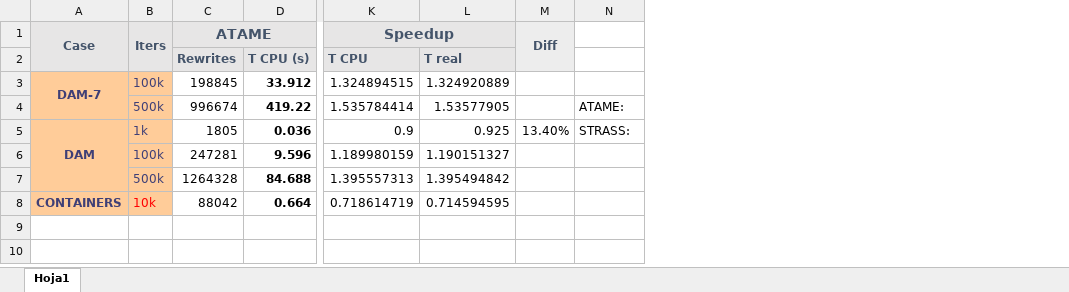
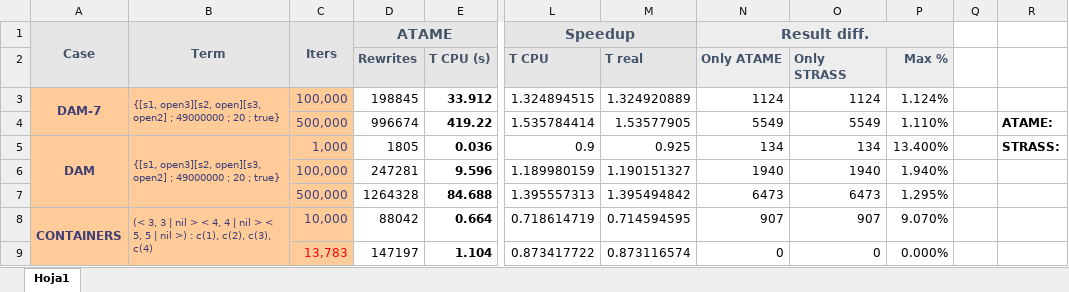
Before and after one commit to skneko/strass, an Excel workbook: benchmarks.xlsx, sheet Hoja1, drawn as a sheet; only a part is shown, gaps mark what is left out; values as stored, in another font and other column widths than the file's, no borders; conditional formats not drawn; removed rows and columns are numbered as before the commit, all else as after; rows hold the shown columns only; the diff names each change by its address in the sheet, - before the commit and + after, or states it on an @@ line.

Commit message:
Update benchmarks

```diff
--- a/benchmarks.xlsx (sheet Hoja1)
+++ b/benchmarks.xlsx (sheet Hoja1)
-column B, rows 1-8: Iters |  | 100k | 500k | 1k | 100k | 500k | 10k
+column B, rows 1-8: Term |  | {[s1, open3][s2, open][s3, open2] ; 49000000 ; 20 ; true} |  | {[s1, open3][s2, open][s3, open2] ; 49000000 ; 20 ; true} |  |  | (< 3, 3 | nil > < 4, 4 | nil > < 5, 5 | nil >) : c(1), c(2), c(3), c(4)
+column C, rows 1-8: Iters |  | 100,000 | 500,000 | 1,000 | 100,000 | 500,000 | 10,000
-column M, rows 1-5: Diff |  |  |  | 13.40%
+column N, rows 1-8: Result diff. | Only ATAME | 1124 | 5549 | 134 | 1940 | 6473 | 907
+column O, rows 2-8: Only STRASS | 1124 | 5549 | 134 | 1940 | 6473 | 907
+column P, rows 2-8: Max % | 1.124% | 1.110% | 13.400% | 1.940% | 1.295% | 9.070%
+column Q, empty
-R4:R5 bold: off
+R4:R5 bold: on
+A8:A9 merged
+row 9:  |  | 13,783 | 147197 | 1.104 | 0.873417722 | 0.873116574 | 0 | 0 | 0.000%
```
Also changed, not shown: formulas that keep their value.
